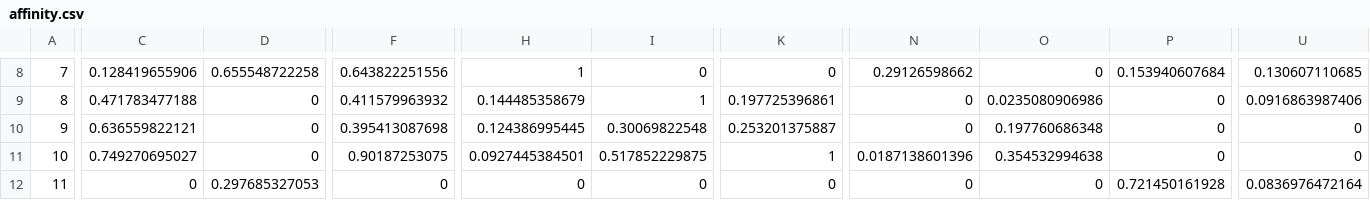
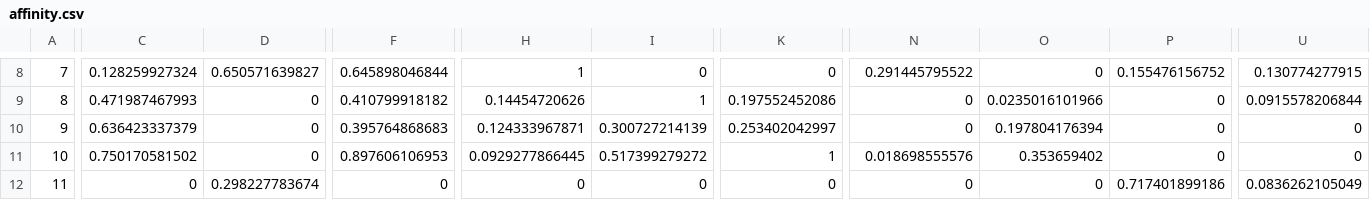
Before and after one commit to bublov/nederlandse-verkiezingen-kaart, a CSV file: public/parties/affinity.csv, drawn as a sheet; only a part is shown, gaps mark what is left out; the diff covers the shown part only; the diff names each change by its address in the sheet, - before the commit and + after, or states it on an @@ line.

```diff
--- a/public/parties/affinity.csv
+++ b/public/parties/affinity.csv
-C8: 0.128419655906
+C8: 0.128259927324
-D8: 0.655548722258
+D8: 0.650571639827
-F8: 0.643822251556
+F8: 0.645898046844
-N8: 0.29126598662
+N8: 0.291445795522
-P8: 0.153940607684
+P8: 0.155476156752
-U8: 0.130607110685
+U8: 0.130774277915
-C9: 0.471783477188
+C9: 0.471987467993
-F9: 0.411579963932
+F9: 0.410799918182
-H9: 0.144485358679
+H9: 0.14454720626
-K9: 0.197725396861
+K9: 0.197552452086
-O9: 0.0235080906986
+O9: 0.0235016101966
-U9: 0.0916863987406
+U9: 0.0915578206844
-C10: 0.636559822121
+C10: 0.636423337379
-F10: 0.395413087698
+F10: 0.395764868683
-H10: 0.124386995445
+H10: 0.124333967871
-I10: 0.30069822548
+I10: 0.300727214139
-K10: 0.253201375887
+K10: 0.253402042997
-O10: 0.197760686348
+O10: 0.197804176394
-C11: 0.749270695027
+C11: 0.750170581502
-F11: 0.90187253075
+F11: 0.897606106953
-H11: 0.0927445384501
+H11: 0.0929277866445
-I11: 0.517852229875
+I11: 0.517399279272
-N11: 0.0187138601396
+N11: 0.018698555576
-O11: 0.354532994638
+O11: 0.353659402
-D12: 0.297685327053
+D12: 0.298227783674
-P12: 0.721450161928
+P12: 0.717401899186
-U12: 0.0836976472164
+U12: 0.0836262105049
```
Also changed, not shown: 61 edited cells elsewhere in this file, public/polls/targets.csv, 1 other file.
